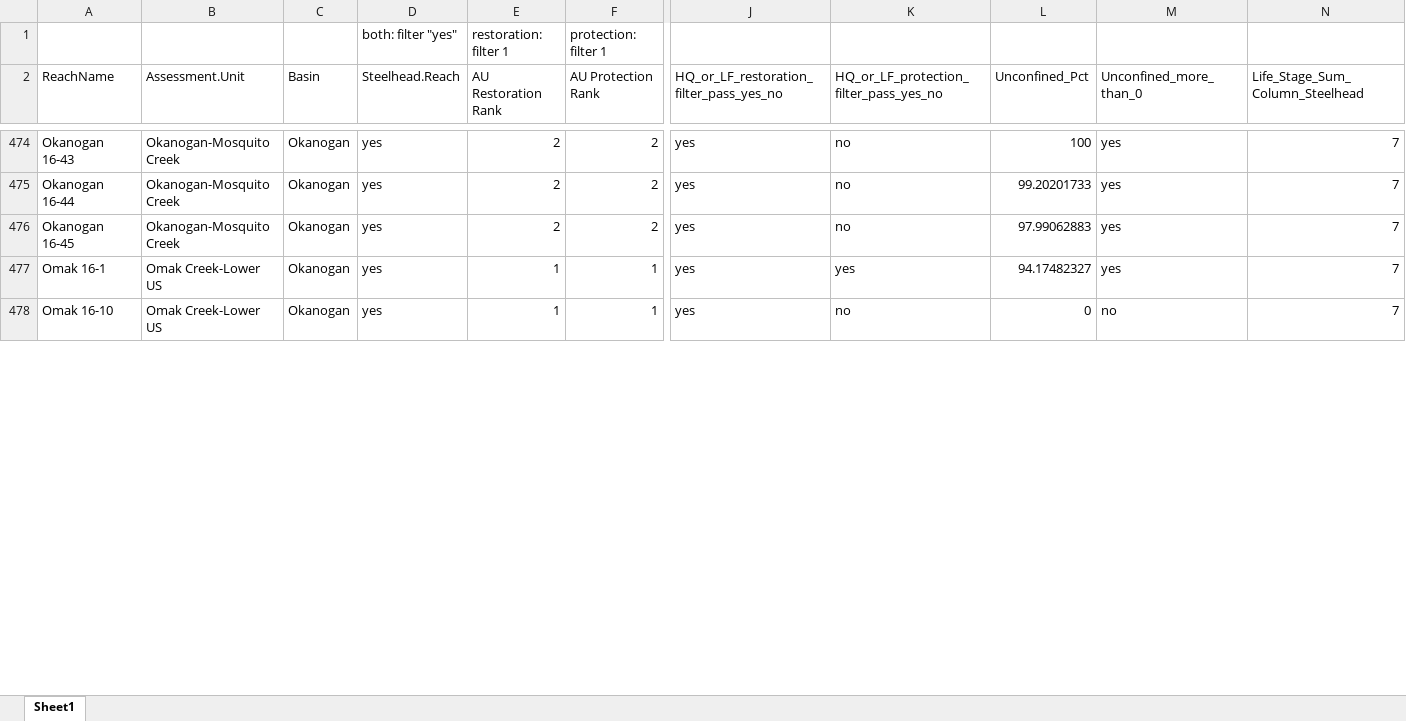
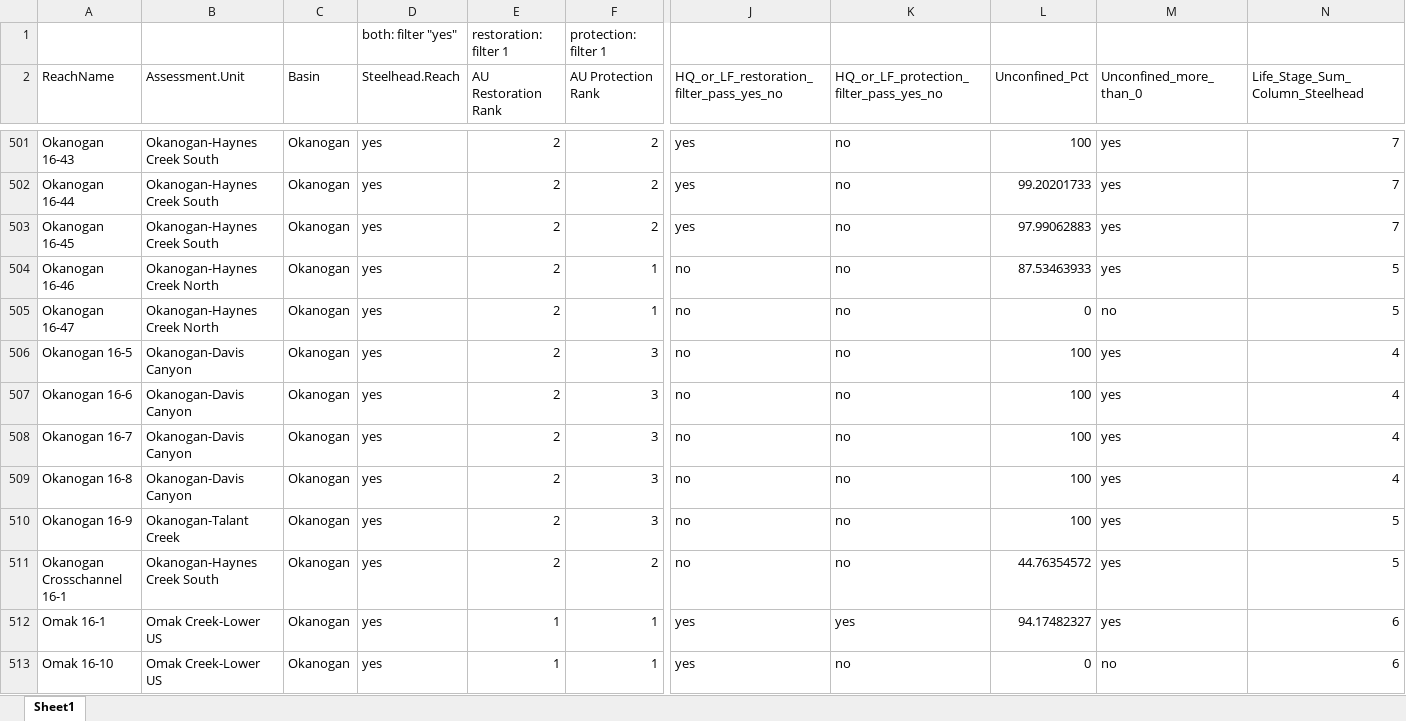
Before and after one commit to Upper-Columbia-Salmon-Recovery-Board/Prioritization_Step2_Data_R_Project, an Excel workbook: Output/Steelhead_Ranks_ALL_OUTPUT_Methow_Entiat_Wenatchee_Okanogan_FORMATTED.xlsx, sheet Sheet1, drawn as a sheet; only a part is shown, gaps mark what is left out; values as stored, in another font and other column widths than the file's, no cell formats; addresses are those after the commit; rows hold the shown columns only; the diff covers the shown part only; the diff names each change by its address in the sheet, - before the commit and + after, or states it on an @@ line.

```diff
--- a/Output/Steelhead_Ranks_ALL_OUTPUT_Methow_Entiat_Wenatchee_Okanogan_FORMATTED.xlsx (sheet Sheet1)
+++ b/Output/Steelhead_Ranks_ALL_OUTPUT_Methow_Entiat_Wenatchee_Okanogan_FORMATTED.xlsx (sheet Sheet1)
-B501:B503 (Assessment.Unit): Okanogan-Mosquito Creek
+B501:B503 (Assessment.Unit): Okanogan-Haynes Creek South
+row 504: Okanogan 16-46 | Okanogan-Haynes Creek North | Okanogan | yes | 2 | 1 | no | no | 87.53463933 | yes | 5
+row 505: Okanogan 16-47 | Okanogan-Haynes Creek North | Okanogan | yes | 2 | 1 | no | no | 0 | no | 5
+row 506: Okanogan 16-5 | Okanogan-Davis Canyon | Okanogan | yes | 2 | 3 | no | no | 100 | yes | 4
+row 507: Okanogan 16-6 | Okanogan-Davis Canyon | Okanogan | yes | 2 | 3 | no | no | 100 | yes | 4
+row 508: Okanogan 16-7 | Okanogan-Davis Canyon | Okanogan | yes | 2 | 3 | no | no | 100 | yes | 4
+row 509: Okanogan 16-8 | Okanogan-Davis Canyon | Okanogan | yes | 2 | 3 | no | no | 100 | yes | 4
+row 510: Okanogan 16-9 | Okanogan-Talant Creek | Okanogan | yes | 2 | 3 | no | no | 100 | yes | 5
+row 511: Okanogan Crosschannel 16-1 | Okanogan-Haynes Creek South | Okanogan | yes | 2 | 2 | no | no | 44.76354572 | yes | 5
-N512:N513 (Life_Stage_Sum_Column_Steelhead): 7
+N512:N513 (Life_Stage_Sum_Column_Steelhead): 6
```
Also changed, not shown: 34 added rows, 2 removed rows and 521 edited cells elsewhere in this sheet, cell formats, Output/Action_Categories_and_Pathways_Restoration_Unacceptable_and_At_Risk.xlsx, Output/Habitat_Attributes_Ratings_Table_for_WebMap.xlsx, 51 other files.
